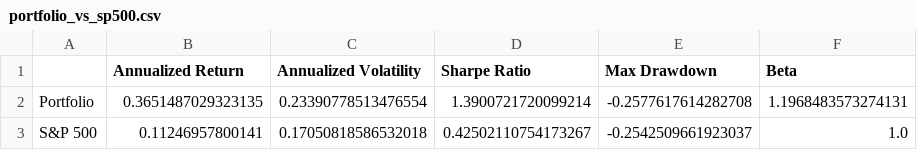
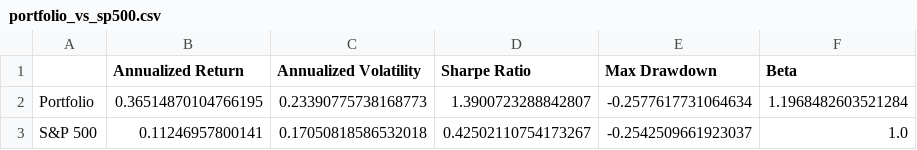
Before and after one commit to Yash-Andhrutkar/US-Equity-Portfolio-Analytics, a CSV file: output/tables/portfolio_vs_sp500.csv, drawn as a sheet.

```diff
--- a/output/tables/portfolio_vs_sp500.csv
+++ b/output/tables/portfolio_vs_sp500.csv
@@ -1,3 +1,3 @@
 ,Annualized Return,Annualized Volatility,Sharpe Ratio,Max Drawdown,Beta
-Portfolio,0.3651487029323135,0.23390778513476554,1.3900721720099214,-0.2577617614282708,1.1968483573274131
+Portfolio,0.36514870104766195,0.23390775738168773,1.3900723288842807,-0.2577617731064634,1.1968482603521284
 S&P 500,0.11246957800141,0.17050818586532018,0.42502110754173267,-0.2542509661923037,1.0
```
Also changed, not shown: data/processed/adjusted_close.csv, output/tables/asset_metrics.csv, 13 other files.
